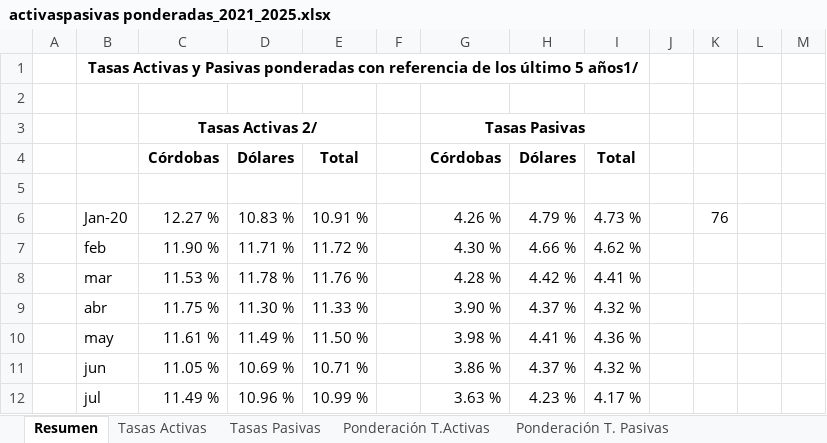
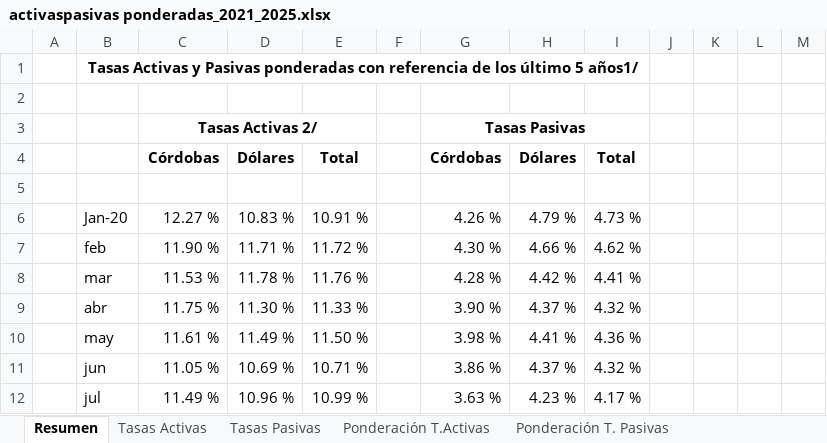
Before and after one commit to Emerson-nic/econometria-ejercicios, an Excel workbook: activaspasivas ponderadas_2021_2025.xlsx, sheet Resumen, drawn as a sheet; only a part is shown; values as stored, in another font and other column widths than the file's, no borders; charts and pictures not drawn; the diff names each change by its address in the sheet, - before the commit and + after, or states it on an @@ line.

```diff
--- a/activaspasivas ponderadas_2021_2025.xlsx (sheet Resumen)
+++ b/activaspasivas ponderadas_2021_2025.xlsx (sheet Resumen)
-K6: 76
+K6: (empty)
```
Also changed, not shown: charts or pictures, 7 other files.
